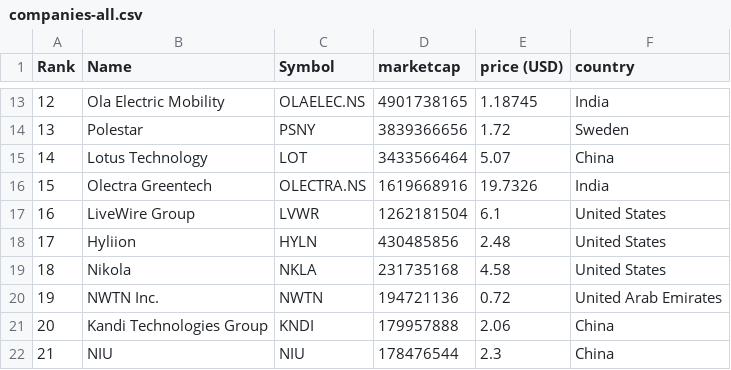
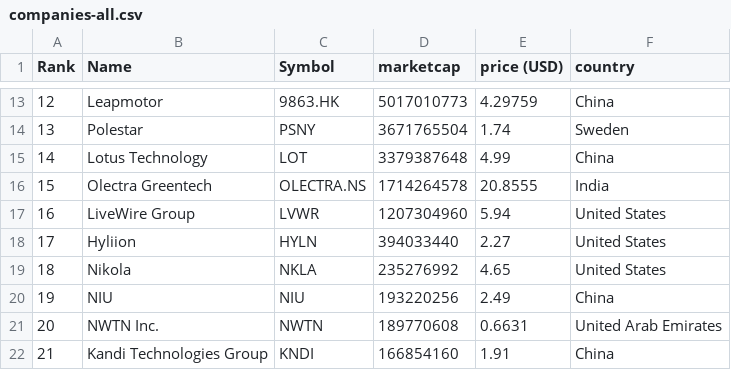
Before and after one commit to sosalemorvan/merida-june-6-2024_artfisica, a CSV file: companies-all.csv, drawn as a sheet; only a part is shown, gaps mark what is left out; the diff covers the shown part only.

```diff
--- a/companies-all.csv
+++ b/companies-all.csv
@@ -13,10 +13,10 @@
-"12","Ola Electric Mobility","OLAELEC.NS","4901738165","1.18745","India"
-"13","Polestar","PSNY","3839366656","1.72","Sweden"
-"14","Lotus Technology","LOT","3433566464","5.07","China"
-"15","Olectra Greentech","OLECTRA.NS","1619668916","19.7326","India"
-"16","LiveWire Group","LVWR","1262181504","6.1","United States"
-"17","Hyliion","HYLN","430485856","2.48","United States"
-"18","Nikola","NKLA","231735168","4.58","United States"
-"19","NWTN Inc.","NWTN","194721136","0.72","United Arab Emirates"
-"20","Kandi Technologies Group","KNDI","179957888","2.06","China"
-"21","NIU","NIU","178476544","2.3","China"
+"12","Leapmotor","9863.HK","5017010773","4.29759","China"
+"13","Polestar","PSNY","3671765504","1.74","Sweden"
+"14","Lotus Technology","LOT","3379387648","4.99","China"
+"15","Olectra Greentech","OLECTRA.NS","1714264578","20.8555","India"
+"16","LiveWire Group","LVWR","1207304960","5.94","United States"
+"17","Hyliion","HYLN","394033440","2.27","United States"
+"18","Nikola","NKLA","235276992","4.65","United States"
+"19","NIU","NIU","193220256","2.49","China"
+"20","NWTN Inc.","NWTN","189770608","0.6631","United Arab Emirates"
+"21","Kandi Technologies Group","KNDI","166854160","1.91","China"
```
Also changed, not shown: 91 edited cells elsewhere in this file, companies-china.csv.
